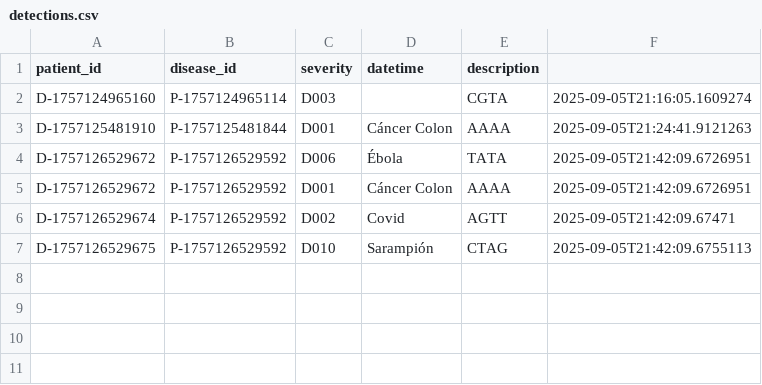
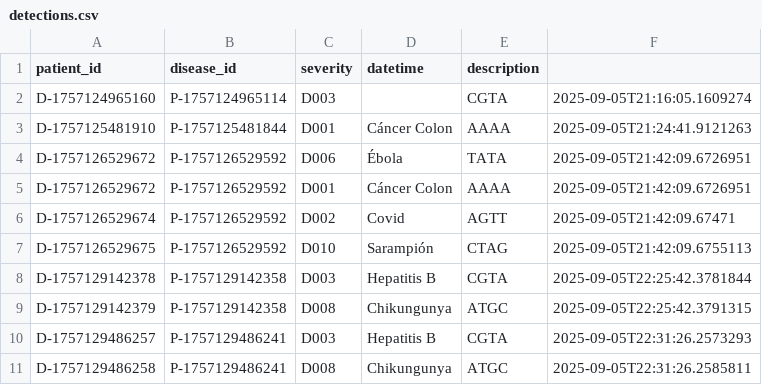
Before and after one commit to SantiagoTr02/Proyecto1_Back, a CSV file: OneDrive/Documentos/UNIVERSIDAD/BACKEND/sockets_tcp_demo_semestre2-ssl/tcp_server/src/main/data_storage/patiens/detections.csv, drawn as a sheet; the diff names each change by its address in the sheet, - before the commit and + after, or states it on an @@ line.

```diff
--- a/OneDrive/Documentos/UNIVERSIDAD/BACKEND/sockets_tcp_demo_semestre2-ssl/tcp_server/src/main/data_storage/patiens/detections.csv
+++ b/OneDrive/Documentos/UNIVERSIDAD/BACKEND/sockets_tcp_demo_semestre2-ssl/tcp_server/src/main/data_storage/patiens/detections.csv
+row 8: D-1757129142378 | P-1757129142358 | D003 | Hepatitis B | CGTA | 2025-09-05T22:25:42.3781844
+row 9: D-1757129142379 | P-1757129142358 | D008 | Chikungunya | ATGC | 2025-09-05T22:25:42.3791315
+row 10: D-1757129486257 | P-1757129486241 | D003 | Hepatitis B | CGTA | 2025-09-05T22:31:26.2573293
+row 11: D-1757129486258 | P-1757129486241 | D008 | Chikungunya | ATGC | 2025-09-05T22:31:26.2585811
```
Also changed, not shown: OneDrive/Documentos/UNIVERSIDAD/BACKEND/sockets_tcp_demo_semestre2-ssl/tcp_server/src/main/data_storage/patiens/patiens.csv, 7 other files.
